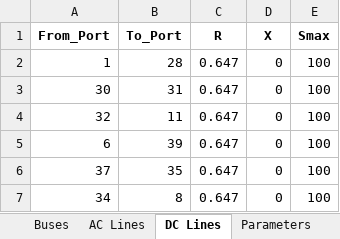
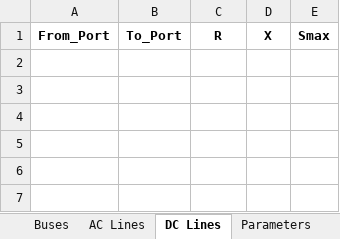
Before and after one commit to viniciusgadelha/prg-opf, an Excel workbook: data/examples/ieee-9bus.xlsx, sheet DC Lines, drawn as a sheet; values as stored, in another font and other column widths than the file's, no borders; the diff names each change by its address in the sheet, - before the commit and + after, or states it on an @@ line.

```diff
--- a/data/examples/ieee-9bus.xlsx (sheet DC Lines)
+++ b/data/examples/ieee-9bus.xlsx (sheet DC Lines)
-row 2: 1 | 28 | 0.647 | 0 | 100
-row 3: 30 | 31 | 0.647 | 0 | 100
-row 4: 32 | 11 | 0.647 | 0 | 100
-row 5: 6 | 39 | 0.647 | 0 | 100
-row 6: 37 | 35 | 0.647 | 0 | 100
-row 7: 34 | 8 | 0.647 | 0 | 100
```
Also changed, not shown: sheet Buses, sheet AC Lines, sheet Power Routers, data/examples/6PR-setup.xlsx, data/sens_input.xlsx, 4 other files.
